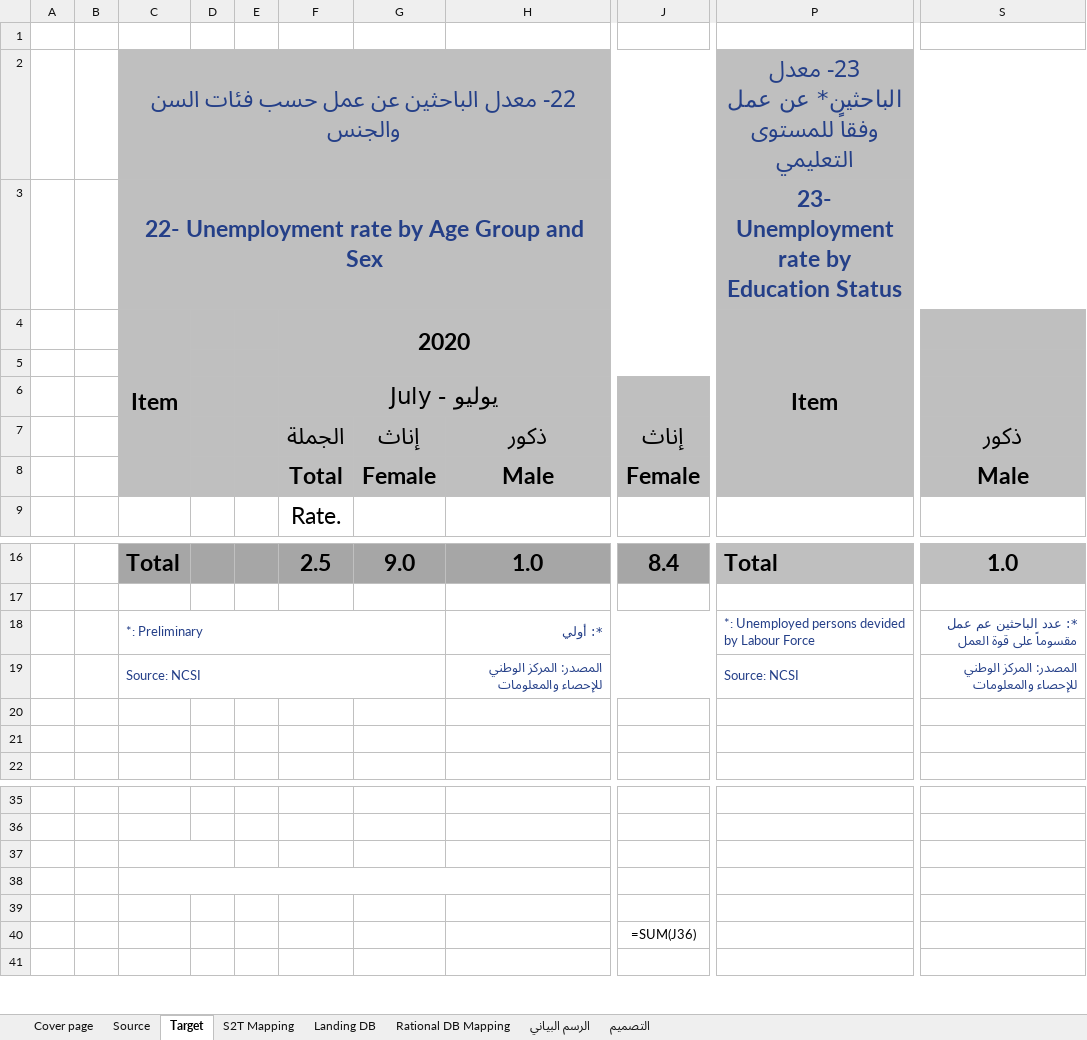
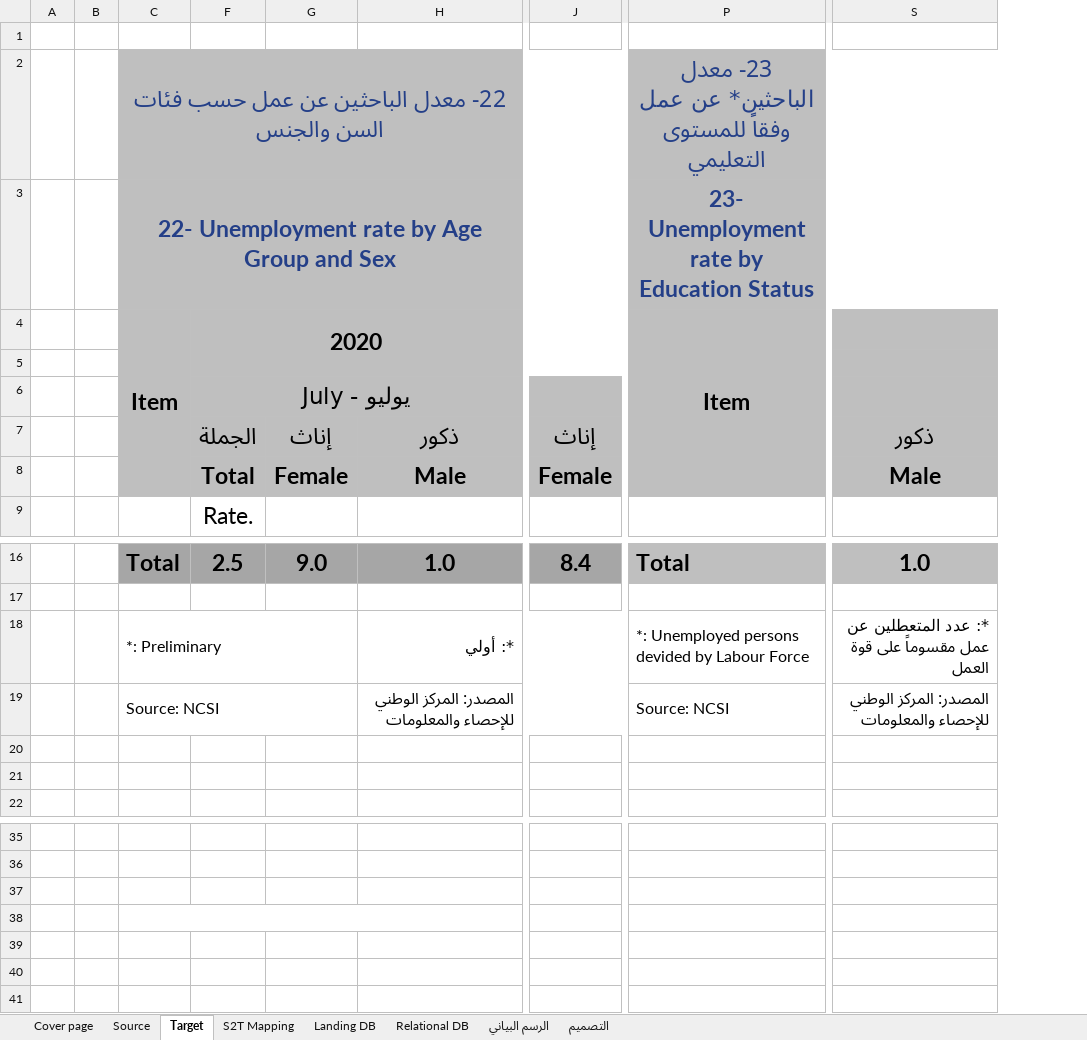
Before and after one commit to workAccountRS/ExcelPoc, an Excel workbook: testFile.xlsx, sheet Target, drawn as a sheet; only a part is shown, gaps mark what is left out; values as stored, in another font and other column widths than the file's, no borders; formulas without a stored value are shown as written; charts and pictures not drawn; the diff names each change by its address in the sheet, - before the commit and + after, or states it on an @@ line.

```diff
--- a/testFile.xlsx (sheet Target)
+++ b/testFile.xlsx (sheet Target)
-sheet tab: Rational DB Mapping
+sheet tab: Relational DB
@@ column D hidden, empty @@
@@ column E hidden, empty @@
-C18:C19 text colour: #243F88
+C18:C19 text colour: black, text size: larger
-H18:H19 text colour: #243F88
+H18:H19 text colour: black, text size: larger
-P18:P19 text colour: #243F88
+P18:P19 text colour: black, text size: larger
-S18: *: عدد الباحثين عم عمل مقسوماً على قوة العمل
+S18: *: عدد المتعطلين عن عمل مقسوماً على قوة العمل
-S18:S19 text colour: #243F88
+S18:S19 text colour: black, text size: larger
-C37:D37 merged
-J40: =SUM(J36)
+J40: (empty)
```
Also changed, not shown: sheet Landing DB, sheet Relational DB, sheet Source, sheet S2T Mapping, charts or pictures, 8 other files.
